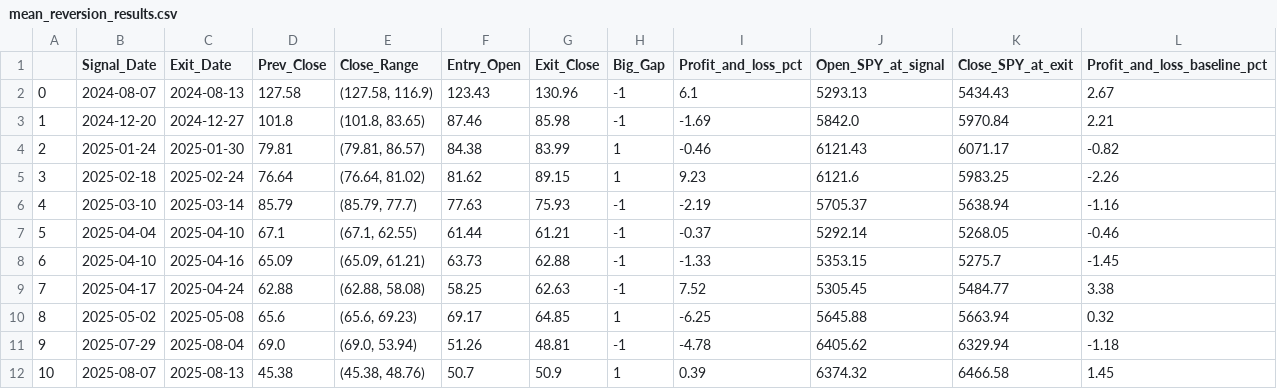
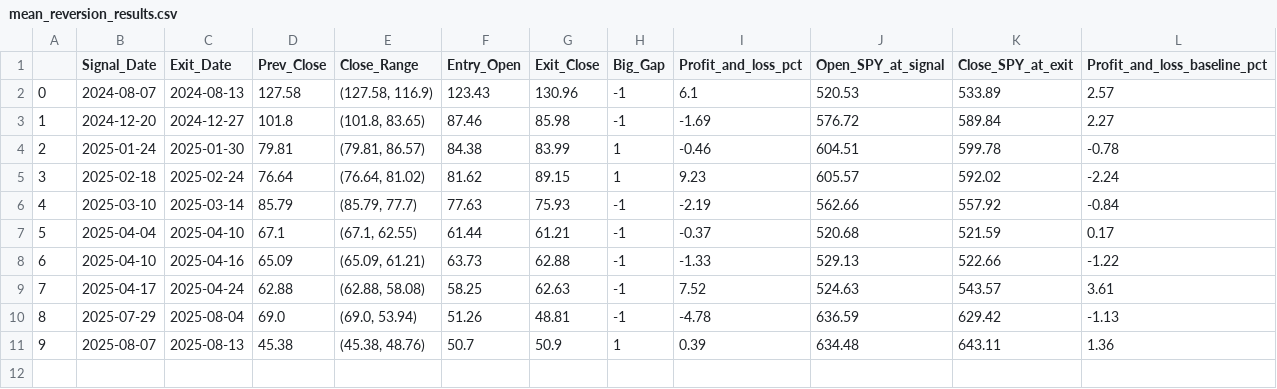
Before and after one commit to Harborg1/StockAnalyser, a CSV file: csv_files/mean_reversion_results.csv, drawn as a sheet; removed rows and columns are numbered as before the commit, all else as after; the diff names each change by its address in the sheet, - before the commit and + after, or states it on an @@ line.

Commit message:
Add jobs release dates scraping and visualization
Introduces scraping of US jobs release dates in web_scraper.py and saves them to jobs_release_dates.json. Updates Get_Stock_Data.py to visualize jobs release dates on the calendar, adds new jobs_release_dates.json data, and makes minor improvements to mean_reversion.py, app.py, and supporting files.

```diff
--- a/csv_files/mean_reversion_results.csv
+++ b/csv_files/mean_reversion_results.csv
-J2 (Open_SPY_at_signal): 5293.13
+J2 (Open_SPY_at_signal): 520.53
-K2 (Close_SPY_at_exit): 5434.43
+K2 (Close_SPY_at_exit): 533.89
-L2 (Profit_and_loss_baseline_pct): 2.67
+L2 (Profit_and_loss_baseline_pct): 2.57
-J3 (Open_SPY_at_signal): 5842.0
+J3 (Open_SPY_at_signal): 576.72
-K3 (Close_SPY_at_exit): 5970.84
+K3 (Close_SPY_at_exit): 589.84
-L3 (Profit_and_loss_baseline_pct): 2.21
+L3 (Profit_and_loss_baseline_pct): 2.27
-J4 (Open_SPY_at_signal): 6121.43
+J4 (Open_SPY_at_signal): 604.51
-K4 (Close_SPY_at_exit): 6071.17
+K4 (Close_SPY_at_exit): 599.78
-L4 (Profit_and_loss_baseline_pct): -0.82
+L4 (Profit_and_loss_baseline_pct): -0.78
-J5 (Open_SPY_at_signal): 6121.6
+J5 (Open_SPY_at_signal): 605.57
-K5 (Close_SPY_at_exit): 5983.25
+K5 (Close_SPY_at_exit): 592.02
-L5 (Profit_and_loss_baseline_pct): -2.26
+L5 (Profit_and_loss_baseline_pct): -2.24
-J6 (Open_SPY_at_signal): 5705.37
+J6 (Open_SPY_at_signal): 562.66
-K6 (Close_SPY_at_exit): 5638.94
+K6 (Close_SPY_at_exit): 557.92
-L6 (Profit_and_loss_baseline_pct): -1.16
+L6 (Profit_and_loss_baseline_pct): -0.84
-J7 (Open_SPY_at_signal): 5292.14
+J7 (Open_SPY_at_signal): 520.68
-K7 (Close_SPY_at_exit): 5268.05
+K7 (Close_SPY_at_exit): 521.59
-L7 (Profit_and_loss_baseline_pct): -0.46
+L7 (Profit_and_loss_baseline_pct): 0.17
-J8 (Open_SPY_at_signal): 5353.15
+J8 (Open_SPY_at_signal): 529.13
-K8 (Close_SPY_at_exit): 5275.7
+K8 (Close_SPY_at_exit): 522.66
-L8 (Profit_and_loss_baseline_pct): -1.45
+L8 (Profit_and_loss_baseline_pct): -1.22
-J9 (Open_SPY_at_signal): 5305.45
+J9 (Open_SPY_at_signal): 524.63
-K9 (Close_SPY_at_exit): 5484.77
+K9 (Close_SPY_at_exit): 543.57
-L9 (Profit_and_loss_baseline_pct): 3.38
+L9 (Profit_and_loss_baseline_pct): 3.61
-row 10: 8 | 2025-05-02 | 2025-05-08 | 65.6 | (65.6, 69.23) | 69.17 | 64.85 | 1 | -6.25 | 5645.88 | 5663.94 | 0.32
@@ column A renumbered from row 10 down @@
-J10 (Open_SPY_at_signal): 6405.62
+J10 (Open_SPY_at_signal): 636.59
-K10 (Close_SPY_at_exit): 6329.94
+K10 (Close_SPY_at_exit): 629.42
-L10 (Profit_and_loss_baseline_pct): -1.18
+L10 (Profit_and_loss_baseline_pct): -1.13
-J11 (Open_SPY_at_signal): 6374.32
+J11 (Open_SPY_at_signal): 634.48
-K11 (Close_SPY_at_exit): 6466.58
+K11 (Close_SPY_at_exit): 643.11
-L11 (Profit_and_loss_baseline_pct): 1.45
+L11 (Profit_and_loss_baseline_pct): 1.36
```
Also changed, not shown: 7 other files.
